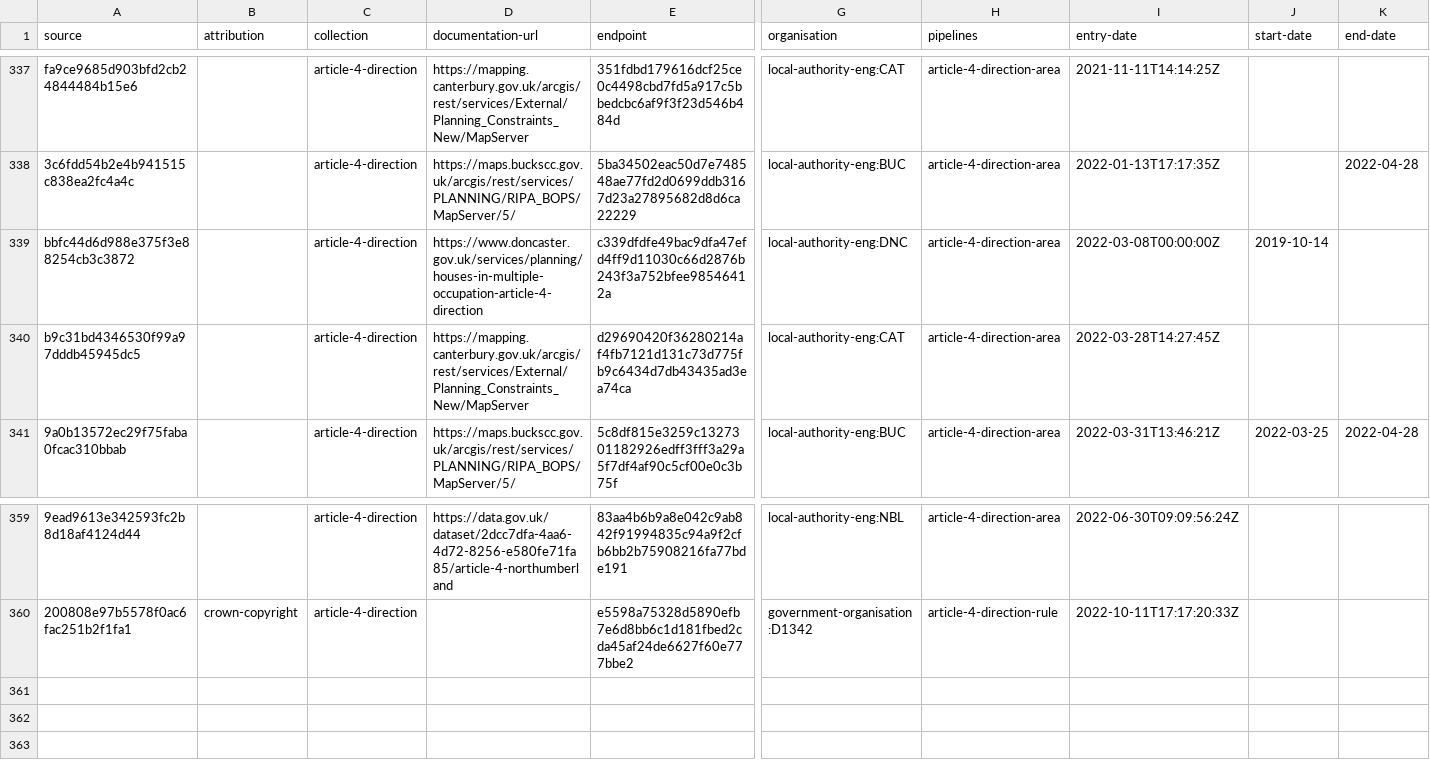
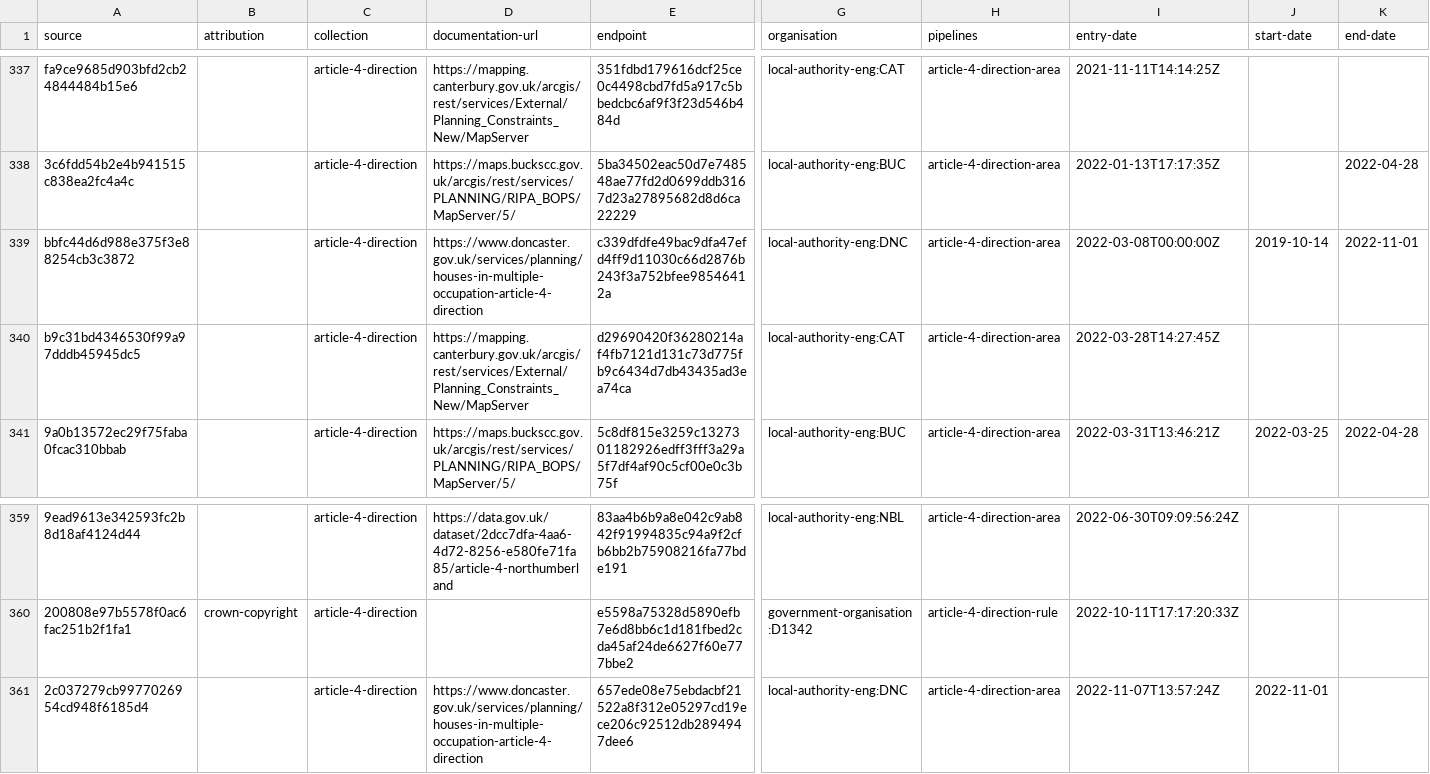
Before and after one commit to digital-land/article-4-direction-collection, a CSV file: collection/source.csv, drawn as a sheet; only a part is shown, gaps mark what is left out; rows hold the shown columns only; the diff names each change by its address in the sheet, - before the commit and + after, or states it on an @@ line.

Commit message:
Added updated Doncaster Article 4 Direction area endpoint

```diff
--- a/collection/source.csv
+++ b/collection/source.csv
-K339 (end-date): (empty)
+K339 (end-date): 2022-11-01
+row 361: 2c037279cb9977026954cd948f6185d4 |  | article-4-direction | https://www.doncaster.gov.uk/services/planning/houses-in-multiple-occupation-article-4-direction | 657ede08e75ebdacbf21522a8f312e05297cd19ece206c92512db2894947dee6 | local-authority-eng:DNC | article-4-direction-area | 2022-11-07T13:57:24Z | 2022-11-01
```
Also changed, not shown: collection/endpoint.csv, pipeline/column.csv.
